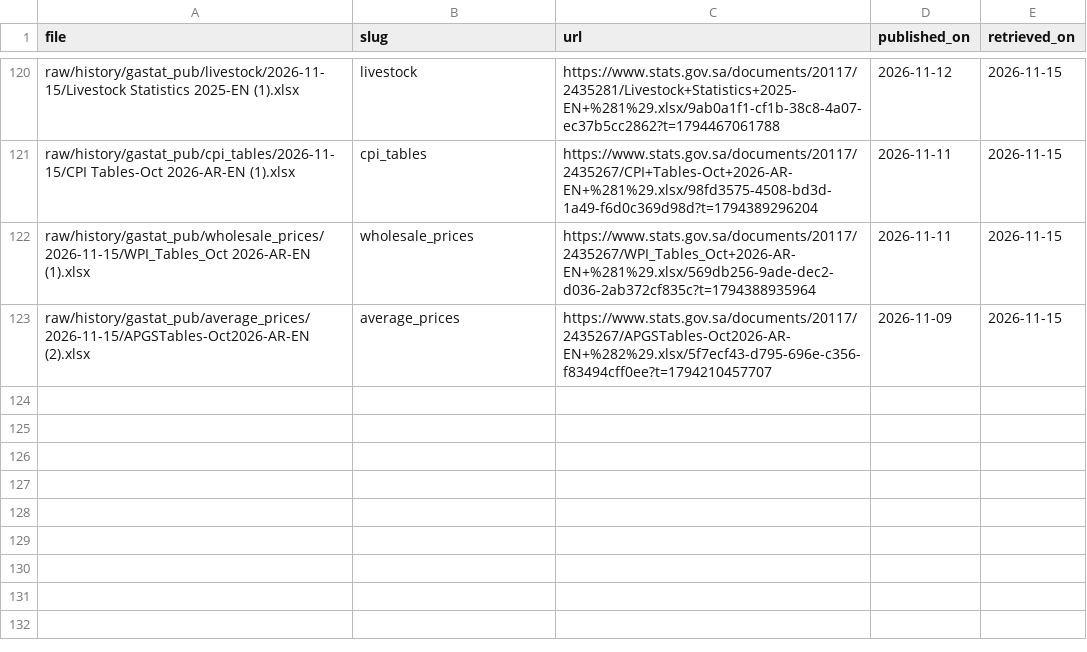
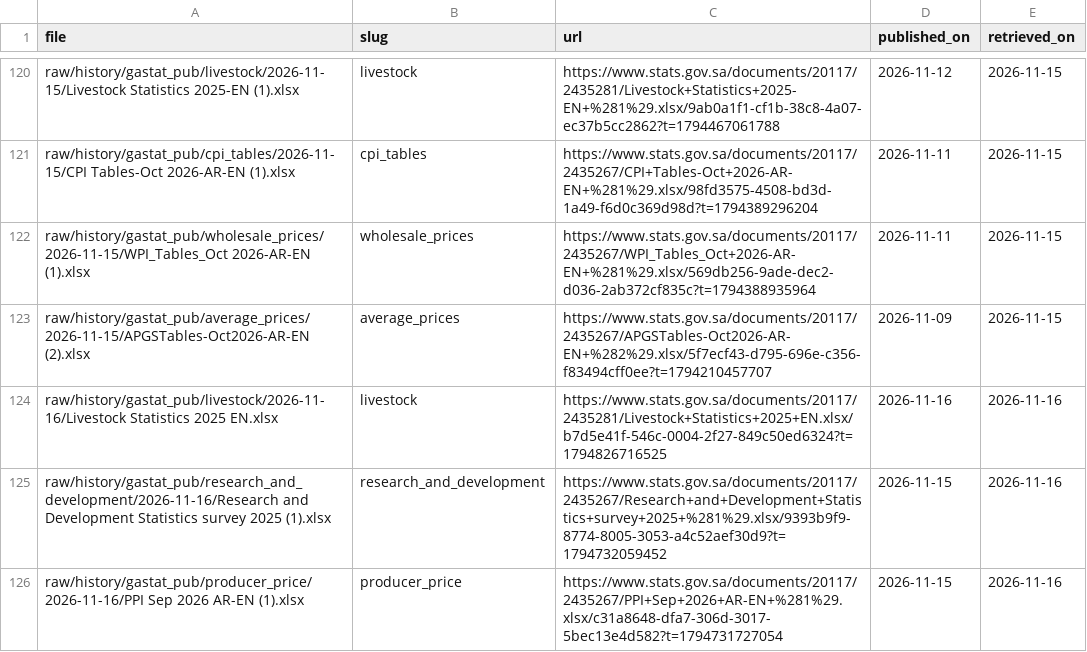
Before and after one commit to alialia1436-dev/marqab-runner, a CSV file: raw/history/gastat_pub/published_on.csv, drawn as a sheet; only a part is shown, gaps mark what is left out.

```diff
--- a/raw/history/gastat_pub/published_on.csv
+++ b/raw/history/gastat_pub/published_on.csv
@@ -123 +123,4 @@ raw/history/gastat_pub/wholesale_prices/2026-11-15/WPI_Tables_Oct 2026-AR-EN (1)
 raw/history/gastat_pub/average_prices/2026-11-15/APGSTables-Oct2026-AR-EN (2).xlsx,average_prices,https://www.stats.gov.sa/documents/20117/2435267/APGSTables-Oct2026-AR-EN+%282%29.xlsx/5f7ecf43-d795-696e-c356-f83494cff0ee?t=1794210457707,2026-11-09,2026-11-15
+raw/history/gastat_pub/livestock/2026-11-16/Livestock Statistics 2025 EN.xlsx,livestock,https://www.stats.gov.sa/documents/20117/2435281/Livestock+Statistics+2025+EN.xlsx/b7d5e41f-546c-0004-2f27-849c50ed6324?t=1794826716525,2026-11-16,2026-11-16
+raw/history/gastat_pub/research_and_development/2026-11-16/Research and Development Statistics survey 2025 (1).xlsx,research_and_development,https://www.stats.gov.sa/documents/20117/2435267/Research+and+Development+Statistics+survey+2025+%281%29.xlsx/9393b9f9-8774-8005-3053-a4c52aef30d9?t=1794732059452,2026-11-15,2026-11-16
+raw/history/gastat_pub/producer_price/2026-11-16/PPI Sep 2026 AR-EN (1).xlsx,producer_price,https://www.stats.gov.sa/documents/20117/2435267/PPI+Sep+2026+AR-EN+%281%29.xlsx/c31a8648-dfa7-306d-3017-5bec13e4d582?t=1794731727054,2026-11-15,2026-11-16
```
Also changed, not shown: data/collect/gastat_pub_catalog.csv, raw/history/manifest.csv, 5 other files.
